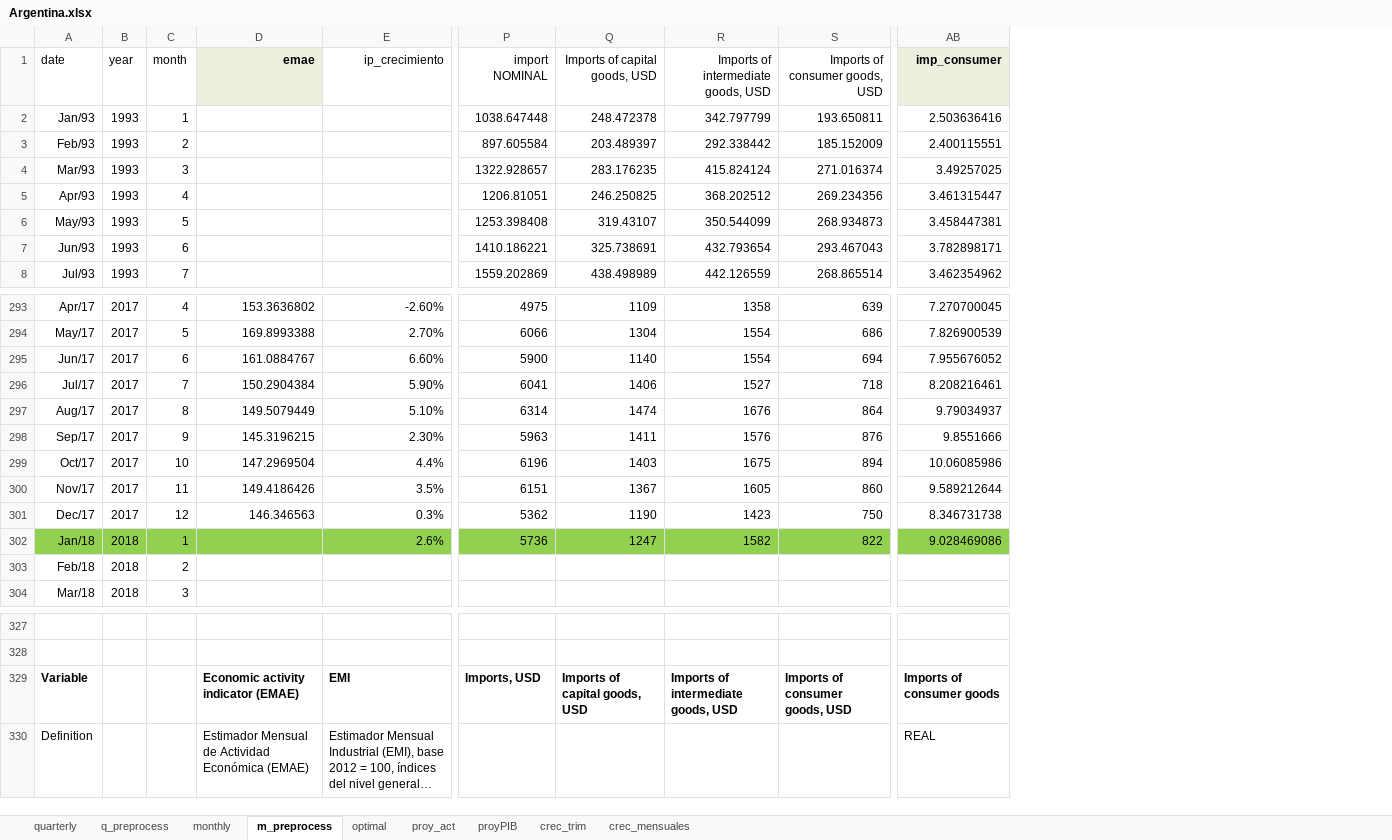
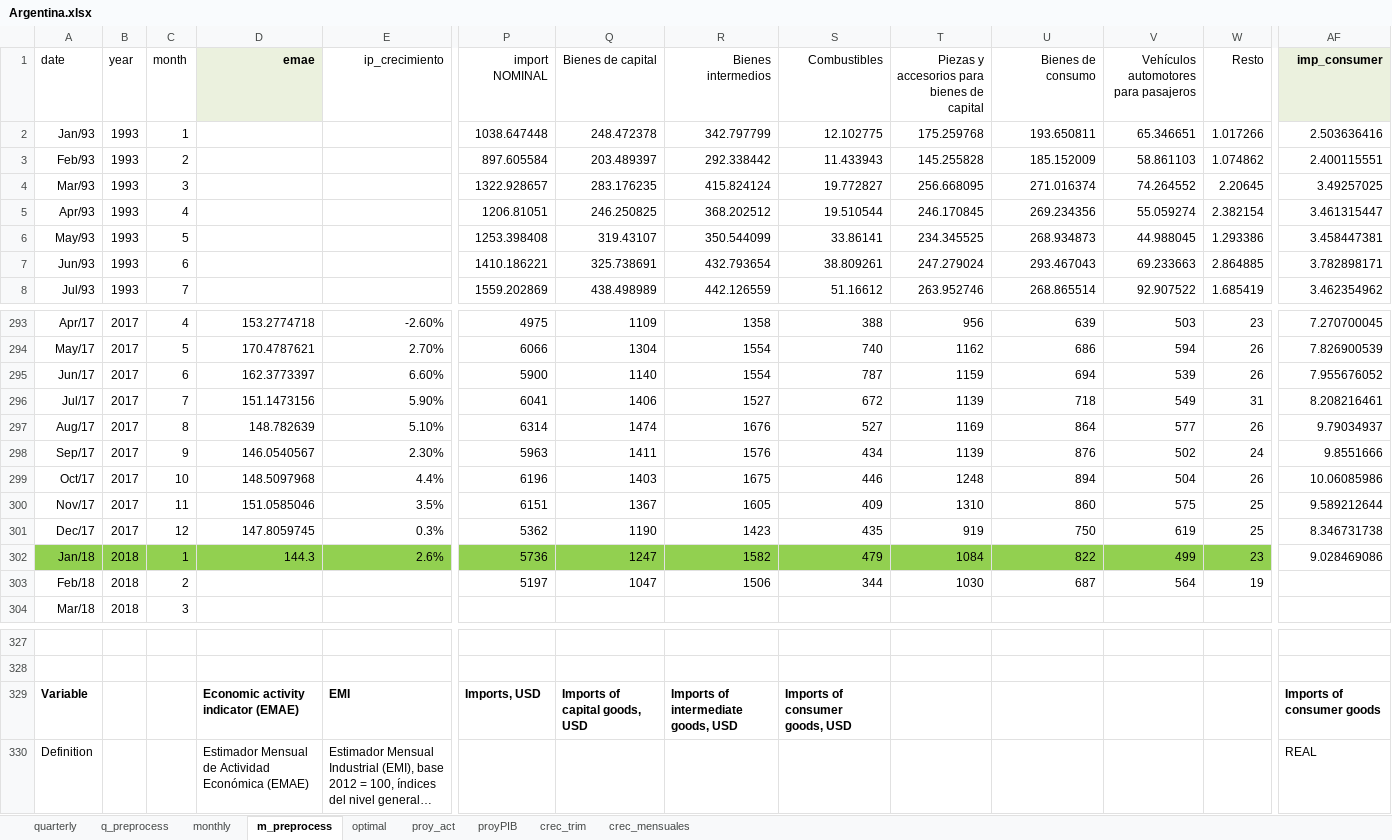
Before and after one commit to ricardomayerb/var_search, an Excel workbook: data/pre_r_data/Argentina.xlsx, sheet m_preprocess, drawn as a sheet; only a part is shown, gaps mark what is left out; long unchanged cells end in …; values as stored, in another font and other column widths than the file's, no borders; addresses are those after the commit; the diff covers the shown part only; the diff names each change by its address in the sheet, - before the commit and + after, or states it on an @@ line.

```diff
--- a/data/pre_r_data/Argentina.xlsx (sheet m_preprocess)
+++ b/data/pre_r_data/Argentina.xlsx (sheet m_preprocess)
+column S (Combustibles), rows 2-8: 12.102775 | 11.433943 | 19.772827 | 19.510544 | 33.86141 | 38.809261 | 51.16612; rows 293-303: 388 | 740 | 787 | 672 | 527 | 434 | 446 | 409 | 435 | 479 | 344; row 329: Imports of consumer goods, USD
+column T, rows 1-8: Piezas y accesorios para bienes de capital | 175.259768 | 145.255828 | 256.668095 | 246.170845 | 234.345525 | 247.279024 | 263.952746; rows 293-303: 956 | 1162 | 1159 | 1139 | 1169 | 1139 | 1248 | 1310 | 919 | 1084 | 1030
+column V, rows 1-8: Vehículos automotores para pasajeros | 65.346651 | 58.861103 | 74.264552 | 55.059274 | 44.988045 | 69.233663 | 92.907522; rows 293-303: 503 | 594 | 539 | 549 | 577 | 502 | 504 | 575 | 619 | 499 | 564
+column W (Resto), rows 2-8: 1.017266 | 1.074862 | 2.20645 | 2.382154 | 1.293386 | 2.864885 | 1.685419; rows 293-303: 23 | 26 | 26 | 31 | 26 | 24 | 26 | 25 | 25 | 23 | 19
-Q1: Imports of capital goods, USD
+Q1: Bienes de capital
-R1: Imports of intermediate goods, USD
+R1: Bienes intermedios
-U1: Imports of consumer goods, USD
+U1: Bienes de consumo
-D293 (emae): 153.3636802
+D293 (emae): 153.2774718
-D294 (emae): 169.8993388
+D294 (emae): 170.4787621
-D295 (emae): 161.0884767
+D295 (emae): 162.3773397
-D296 (emae): 150.2904384
+D296 (emae): 151.1473156
-D297 (emae): 149.5079449
+D297 (emae): 148.782639
-D298 (emae): 145.3196215
+D298 (emae): 146.0540567
-D299 (emae): 147.2969504
+D299 (emae): 148.5097968
-D300 (emae): 149.4186426
+D300 (emae): 151.0585046
-D301 (emae): 146.346563
+D301 (emae): 147.8059745
-D302 (emae): (empty)
+D302 (emae): 144.3
-AF302 fill: #92D050
+AF302 fill: none
-P303 (import NOMINAL): (empty)
+P303 (import NOMINAL): 5197
-Q303 (Bienes de capital): (empty)
+Q303 (Bienes de capital): 1047
-R303 (Bienes intermedios): (empty)
+R303 (Bienes intermedios): 1506
-U303 (Bienes de consumo): (empty)
+U303 (Bienes de consumo): 687
-U329 (Bienes de consumo): Imports of consumer goods, USD
+U329 (Bienes de consumo): (empty)
```
Also changed, not shown: 27 edited cells and cell formats elsewhere in this sheet, sheet proy_act, sheet proyPIB, sheet monthly, sheet crec_mensuales, sheet q_preprocess, sheet quarterly, formulas that keep their value, charts or pictures, 16 other files.
